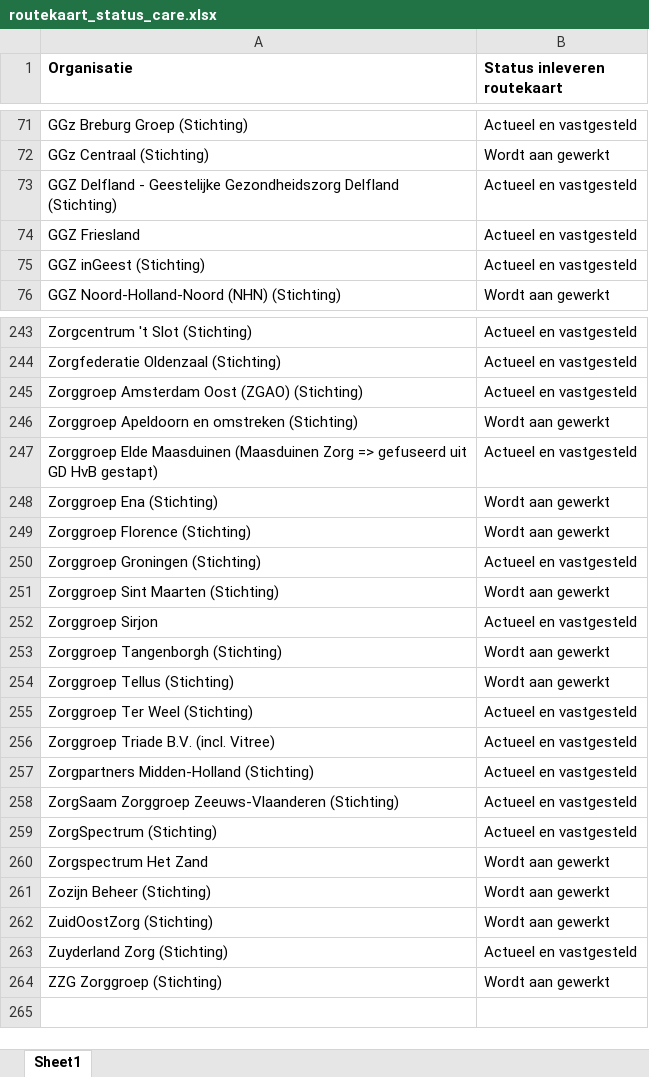
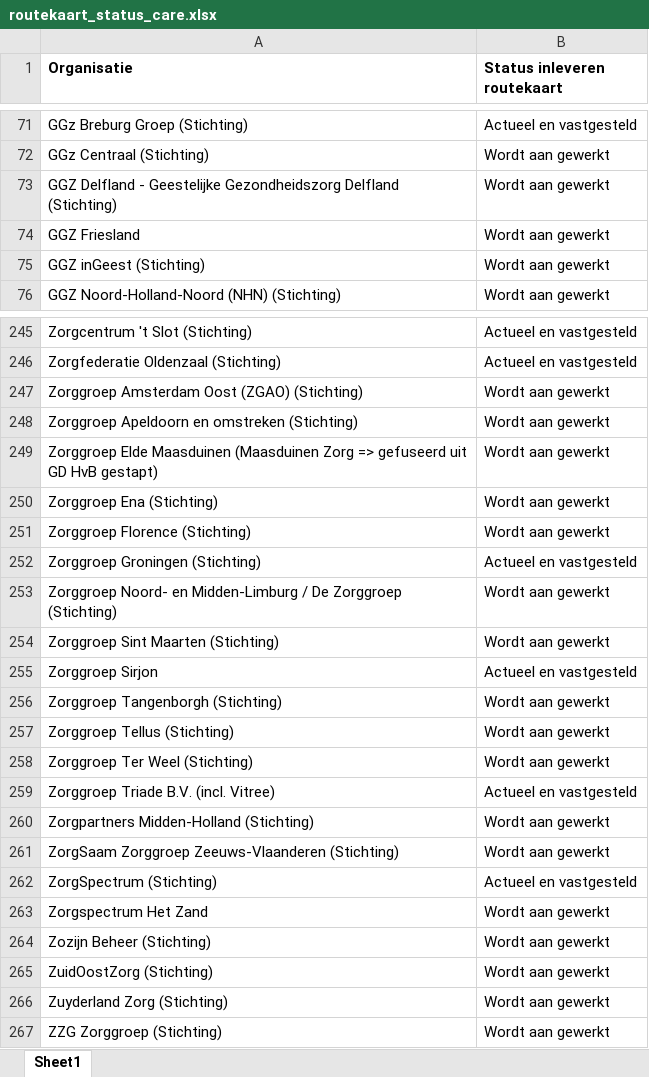
Before and after one commit to ReinierNL/nederland-waterland, an Excel workbook: src/data/routekaart_status_care.xlsx, sheet Sheet1, drawn as a sheet; only a part is shown, gaps mark what is left out; values as stored, in another font and other column widths than the file's, no borders; addresses are those after the commit; the diff covers the shown part only; the diff names each change by its address in the sheet, - before the commit and + after, or states it on an @@ line.

```diff
--- a/src/data/routekaart_status_care.xlsx (sheet Sheet1)
+++ b/src/data/routekaart_status_care.xlsx (sheet Sheet1)
-B73:B75 (Status inleveren routekaart): Actueel en vastgesteld
+B73:B75 (Status inleveren routekaart): Wordt aan gewerkt
-B247 (Status inleveren routekaart): Actueel en vastgesteld
+B247 (Status inleveren routekaart): Wordt aan gewerkt
-B249 (Status inleveren routekaart): Actueel en vastgesteld
+B249 (Status inleveren routekaart): Wordt aan gewerkt
+row 253: Zorggroep Noord- en Midden-Limburg / De Zorggroep (Stichting) | Wordt aan gewerkt
-B258 (Status inleveren routekaart): Actueel en vastgesteld
+B258 (Status inleveren routekaart): Wordt aan gewerkt
-B260:B261 (Status inleveren routekaart): Actueel en vastgesteld
+B260:B261 (Status inleveren routekaart): Wordt aan gewerkt
-B266 (Status inleveren routekaart): Actueel en vastgesteld
+B266 (Status inleveren routekaart): Wordt aan gewerkt
```
Also changed, not shown: 2 added rows and 47 edited cells elsewhere in this sheet, 3 other files.
